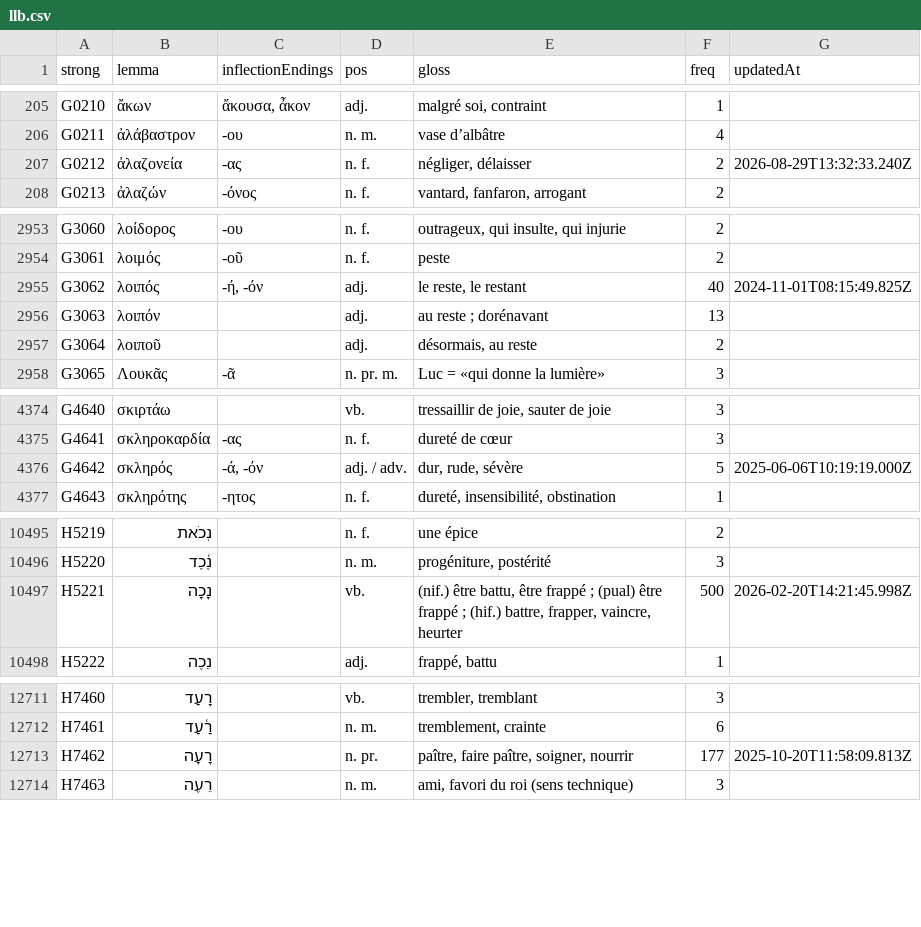
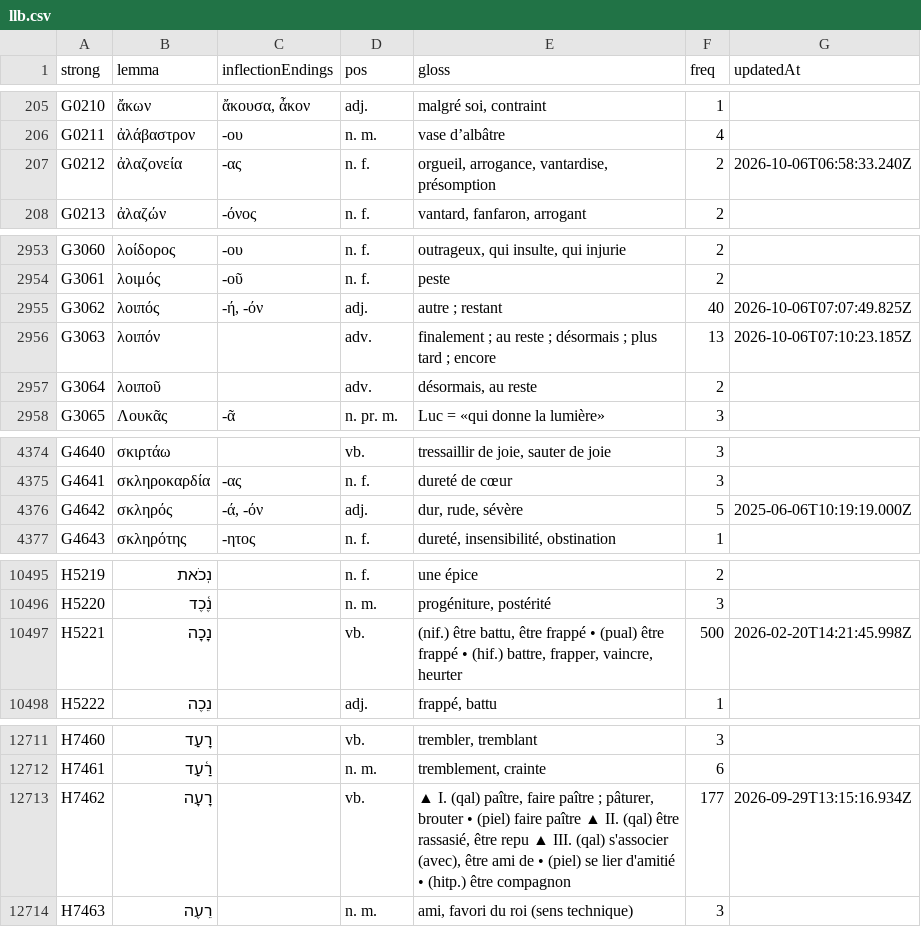
Before and after one commit to zdettwiler/lexique-du-lecteur-biblique, a CSV file: data/llb.csv, drawn as a sheet; only a part is shown, gaps mark what is left out; the diff covers the shown part only.

Commit message:
llb

```diff
--- a/data/llb.csv
+++ b/data/llb.csv
@@ -206,3 +206,3 @@ G0210,ἄκων,"ἄκουσα, ἆκον",adj.,"malgré soi, contraint",1,
 G0211,ἀλάβαστρον,-ου,n. m.,vase d’albâtre,4,
-G0212,ἀλαζονεία,-ας,n. f.,"négliger, délaisser",2,2026-08-29T13:32:33.240Z
+G0212,ἀλαζονεία,-ας,n. f.,"orgueil, arrogance, vantardise, présomption",2,2026-10-06T06:58:33.240Z
 G0213,ἀλαζών,-όνος,n. f.,"vantard, fanfaron, arrogant",2,
@@ -2954,5 +2954,5 @@ G3060,λοίδορος,-ου,n. f.,"outrageux, qui insulte, qui injurie",2,
 G3061,λοιμός,-οῦ,n. f.,peste,2,
-G3062,λοιπός,"-ή, -όν",adj.,"le reste, le restant",40,2024-11-01T08:15:49.825Z
-G3063,λοιπόν,,adj.,au reste ; dorénavant,13,
-G3064,λοιποῦ,,adj.,"désormais, au reste",2,
+G3062,λοιπός,"-ή, -όν",adj.,"autre ; restant",40,2026-10-06T07:07:49.825Z
+G3063,λοιπόν,,adv.,finalement ; au reste ; désormais ; plus tard ; encore,13,2026-10-06T07:10:23.185Z
+G3064,λοιποῦ,,adv.,"désormais, au reste",2,
 G3065,Λουκᾶς,-ᾶ,n. pr. m.,Luc = «qui donne la lumière»,3,
@@ -4375,3 +4375,3 @@ G4640,σκιρτάω,,vb.,"tressaillir de joie, sauter de joie",3,
 G4641,σκληροκαρδία,-ας,n. f.,dureté de cœur,3,
-G4642,σκληρός,"-ά, -όν",adj. / adv.,"dur, rude, sévère",5,2025-06-06T10:19:19.000Z
+G4642,σκληρός,"-ά, -όν",adj.,"dur, rude, sévère",5,2025-06-06T10:19:19.000Z
 G4643,σκληρότης,-ητος,n. f.,"dureté, insensibilité, obstination",1,
@@ -10496,3 +10496,3 @@ H5219,נְכֹאת,,n. f.,une épice,2,
 H5220,נֶ֫כֶד,,n. m.,"progéniture, postérité",3,
-H5221,נָכָה,,vb.,"(nif.) être battu, être frappé ; (pual) être frappé ; (hif.) battre, frapper, vaincre, heurter",500,2026-02-20T14:21:45.998Z
+H5221,נָכָה,,vb.,"(nif.) être battu, être frappé • (pual) être frappé • (hif.) battre, frapper, vaincre, heurter",500,2026-02-20T14:21:45.998Z
 H5222,נֵכֶה,,adj.,"frappé, battu",1,
@@ -12712,3 +12712,3 @@ H7460,רָעַד,,vb.,"trembler, tremblant",3,
 H7461,רַ֫עַד,,n. m.,"tremblement, crainte",6,
-H7462,רָעָה,,n. pr.,"paître, faire paître, soigner, nourrir",177,2025-10-20T11:58:09.813Z
+H7462,רָעָה,,vb.,"▲ I. (qal) paître, faire paître ; pâturer, brouter • (piel) faire paître ▲ II. (qal) être rassasié, être repu ▲ III. (qal) s'associer (avec), être ami de • (piel) se lier d'amitié • (hitp.) être compagnon",177,2026-09-29T13:15:16.934Z
 H7463,רֵעֶה,,n. m.,"ami, favori du roi (sens technique)",3,
```
Also changed, not shown: 1 edited cell elsewhere in this file.
